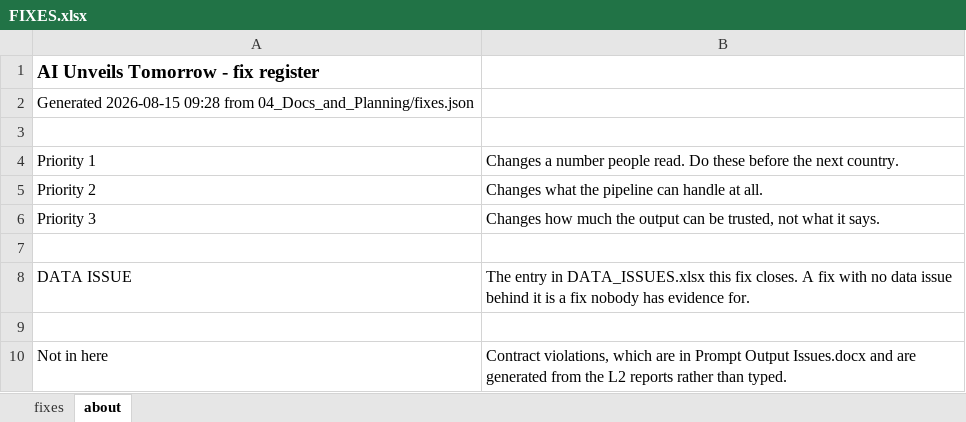
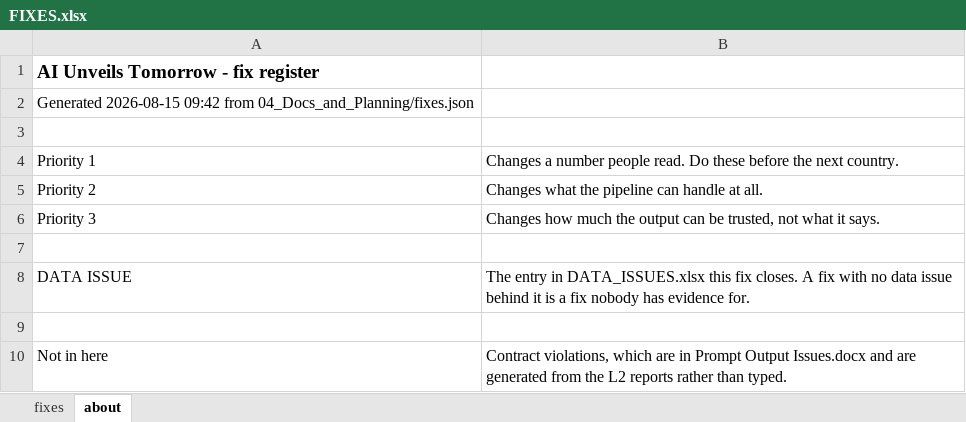
Before and after one commit to SebPasha/PVII_AI_Unveils_Tomorrow_Dashboard, an Excel workbook: FIXES.xlsx, sheet about, drawn as a sheet; values as stored, in another font and other column widths than the file's, no borders; the diff names each change by its address in the sheet, - before the commit and + after, or states it on an @@ line.

```diff
--- a/FIXES.xlsx (sheet about)
+++ b/FIXES.xlsx (sheet about)
-A2: Generated 2026-08-15 09:28 from 04_Docs_and_Planning/fixes.json
+A2: Generated 2026-08-15 09:42 from 04_Docs_and_Planning/fixes.json
```
Also changed, not shown: DATA_ISSUES.xlsx, UNION_PANEL.xlsx, 16 other files.
